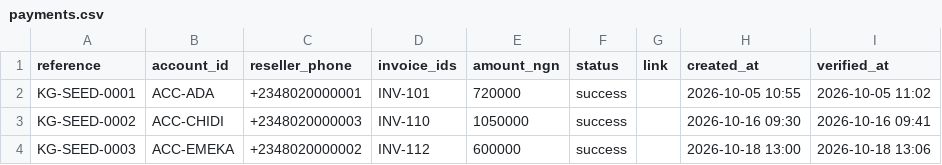
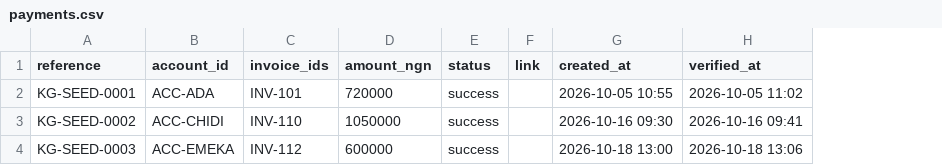
Before and after one commit to dudesoamazing/kola-gadgets-agent, a CSV file: data/payments.csv, drawn as a sheet; the diff names each change by its address in the sheet, - before the commit and + after, or states it on an @@ line.

Commit message:
Prove identity with an account code and PIN, not a phone number
TSG confirmed on 22 Oct that Chord never passes the sender's phone
number to a teammate or its MCP tools, and that the simulator has one
profile per agent. There is no sender identity of any kind, so roles
could not be inferred. They now have to be proven in the chat.

Kola issues each person an account code (KG-ADA) and a 4-digit PIN.
identify replaces get_sender_role, and all seven tools take
account_code + pin and re-check them on every call — there is no
session because there is no handle to key one on.

Decisions worth keeping:

An unknown code and a wrong PIN return byte-identical messages.
Distinguishing them would turn the agent into a way to enumerate which
codes are live, and the codes are now the only lock on the ledger.

Five failed attempts on one code flag the owner but never lock the
account, because a lockout would let anyone freeze a reseller out
minutes before a pickup. The flag records the code as typed, so a typo
is distinguishable from an attack.

The PIN never leaves the ledger layer. authenticate(code, pin) compares
it internally, there is no getter, and the object handed to the model
carries neither PIN nor phone number.

No live credential appears in the skill. The first draft of the
examples showed a real code and PIN, and skills are uploaded to the
model — which would have left the agent holding a working credential it
could be talked into handing over.

Dropped as meaningless: Payments.reseller_phone and Flags.phone. Flags
records account_code. People keeps phone as a contact detail for Kola,
never as identity. This also retires the two-phones-per-reseller
feature by making it free: a code works from any handset.

Verified on the live Google Sheet with real Paystack: wrong PINs
refused on every tool, Emeka refused Ada's invoice and her payment
reference, a real link raised, a test-card charge verified and applied,
staff release recorded and refused the second time. Ledger reset to
seed data afterwards.

Smoke test: 91 assertions.

```diff
--- a/data/payments.csv
+++ b/data/payments.csv
-column C (reseller_phone), rows 2-4: +2348020000001 | +2348020000003 | +2348020000002
```
Also changed, not shown: data/people.csv, 15 other files.
